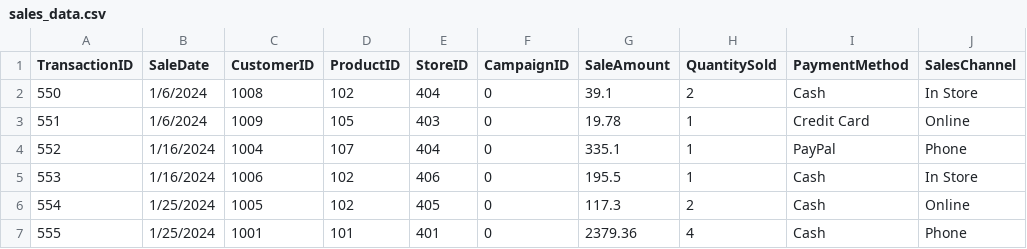
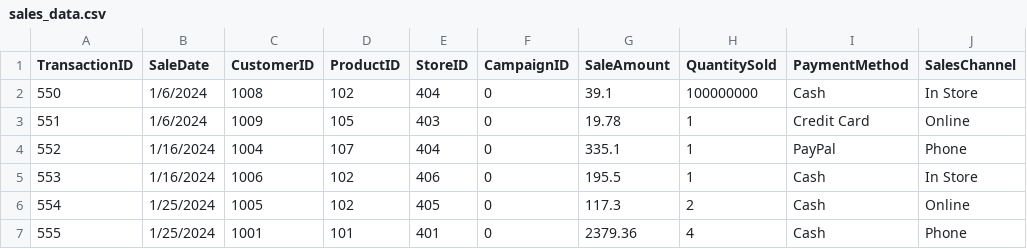
Before and after one commit to BethSpornitz/smart-store-bethspornitz, a CSV file: data/raw/sales_data.csv, drawn as a sheet; only a part is shown.

```diff
--- a/data/raw/sales_data.csv
+++ b/data/raw/sales_data.csv
@@ -1,3 +1,3 @@
 TransactionID,SaleDate,CustomerID,ProductID,StoreID,CampaignID,SaleAmount,QuantitySold,PaymentMethod,SalesChannel
-550,1/6/2024,1008,102,404,0,39.1,2,Cash,In Store
+550,1/6/2024,1008,102,404,0,39.1,100000000,Cash,In Store
 551,1/6/2024,1009,105,403,0,19.78,1,Credit Card,Online
```
Also changed, not shown: 9 other files.
